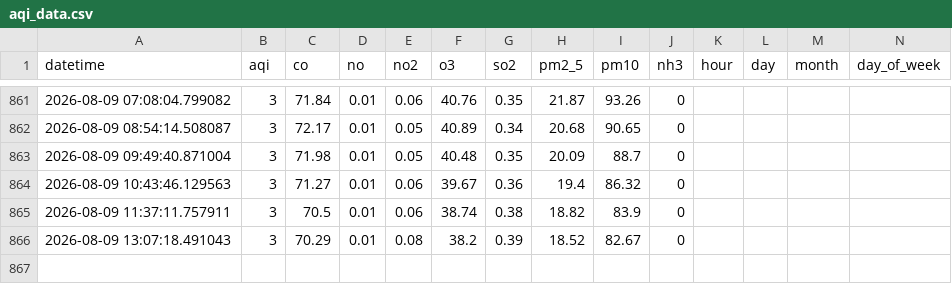
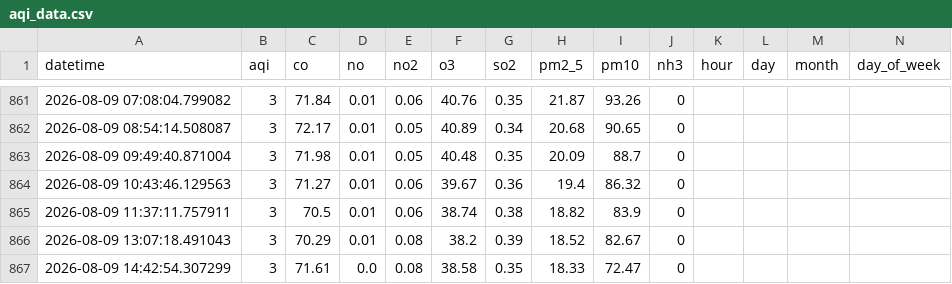
Before and after one commit to hibasiddiqui117/AQI_PROJECT, a CSV file: data/aqi_data.csv, drawn as a sheet; only a part is shown, gaps mark what is left out; rows hold the shown columns only; the diff names each change by its address in the sheet, - before the commit and + after, or states it on an @@ line.

```diff
--- a/data/aqi_data.csv
+++ b/data/aqi_data.csv
+row 867: 2026-08-09 14:42:54.307299 | 3 | 71.61 | 0.0 | 0.08 | 38.58 | 0.35 | 18.33 | 72.47 | 0
```
